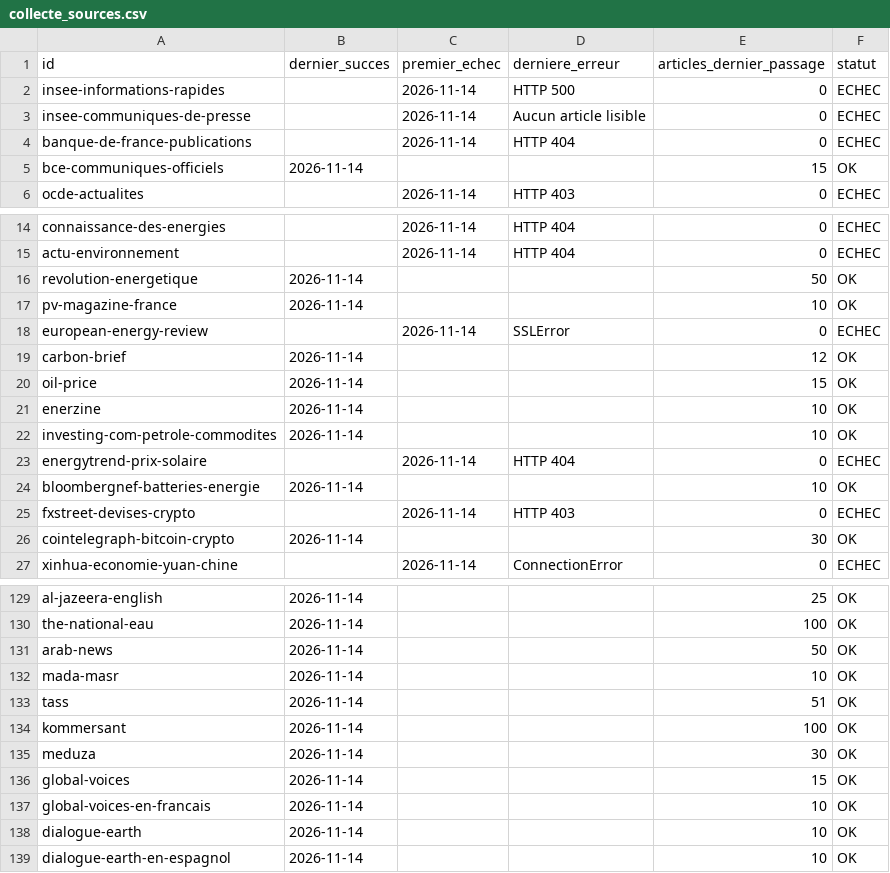
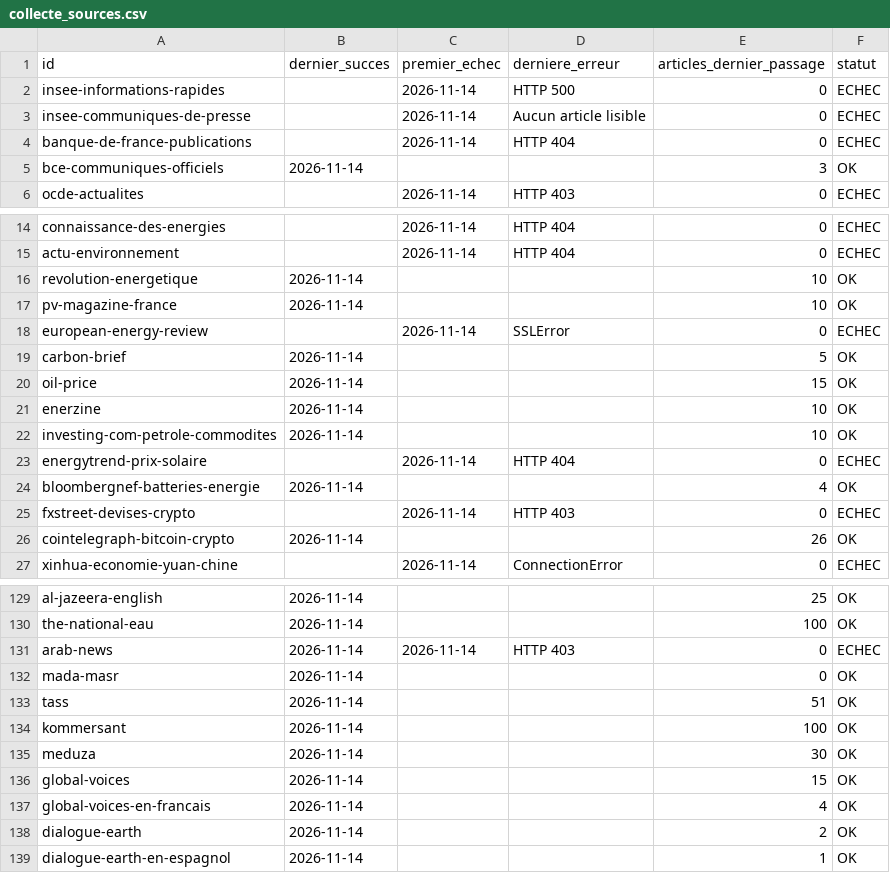
Before and after one commit to GabrielPlassat/tableaubord_innov, a CSV file: journal/collecte_sources.csv, drawn as a sheet; only a part is shown, gaps mark what is left out; the diff covers the shown part only.

```diff
--- a/journal/collecte_sources.csv
+++ b/journal/collecte_sources.csv
@@ -4,3 +4,3 @@ insee-communiques-de-presse,,2026-11-14,Aucun article lisible,0,ECHEC
 banque-de-france-publications,,2026-11-14,HTTP 404,0,ECHEC
-bce-communiques-officiels,2026-11-14,,,15,OK
+bce-communiques-officiels,2026-11-14,,,3,OK
 ocde-actualites,,2026-11-14,HTTP 403,0,ECHEC
@@ -15,6 +15,6 @@ connaissance-des-energies,,2026-11-14,HTTP 404,0,ECHEC
 actu-environnement,,2026-11-14,HTTP 404,0,ECHEC
-revolution-energetique,2026-11-14,,,50,OK
+revolution-energetique,2026-11-14,,,10,OK
 pv-magazine-france,2026-11-14,,,10,OK
 european-energy-review,,2026-11-14,SSLError,0,ECHEC
-carbon-brief,2026-11-14,,,12,OK
+carbon-brief,2026-11-14,,,5,OK
 oil-price,2026-11-14,,,15,OK
@@ -23,5 +23,5 @@ investing-com-petrole-commodites,2026-11-14,,,10,OK
 energytrend-prix-solaire,,2026-11-14,HTTP 404,0,ECHEC
-bloombergnef-batteries-energie,2026-11-14,,,10,OK
+bloombergnef-batteries-energie,2026-11-14,,,4,OK
 fxstreet-devises-crypto,,2026-11-14,HTTP 403,0,ECHEC
-cointelegraph-bitcoin-crypto,2026-11-14,,,30,OK
+cointelegraph-bitcoin-crypto,2026-11-14,,,26,OK
 xinhua-economie-yuan-chine,,2026-11-14,ConnectionError,0,ECHEC
@@ -130,4 +130,4 @@ al-jazeera-english,2026-11-14,,,25,OK
 the-national-eau,2026-11-14,,,100,OK
-arab-news,2026-11-14,,,50,OK
-mada-masr,2026-11-14,,,10,OK
+arab-news,2026-11-14,2026-11-14,HTTP 403,0,ECHEC
+mada-masr,2026-11-14,,,0,OK
 tass,2026-11-14,,,51,OK
@@ -136,4 +136,4 @@ meduza,2026-11-14,,,30,OK
 global-voices,2026-11-14,,,15,OK
-global-voices-en-francais,2026-11-14,,,10,OK
-dialogue-earth,2026-11-14,,,10,OK
-dialogue-earth-en-espagnol,2026-11-14,,,10,OK
+global-voices-en-francais,2026-11-14,,,4,OK
+dialogue-earth,2026-11-14,,,2,OK
+dialogue-earth-en-espagnol,2026-11-14,,,1,OK
```
Also changed, not shown: 35 edited cells elsewhere in this file, journal/executions.csv.
